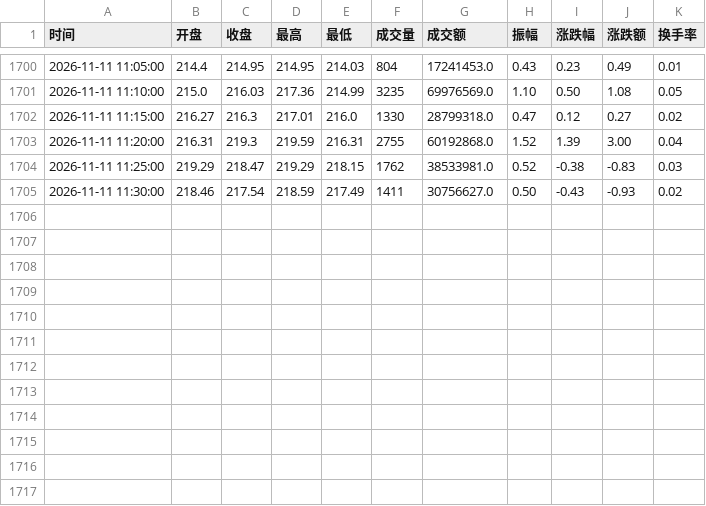
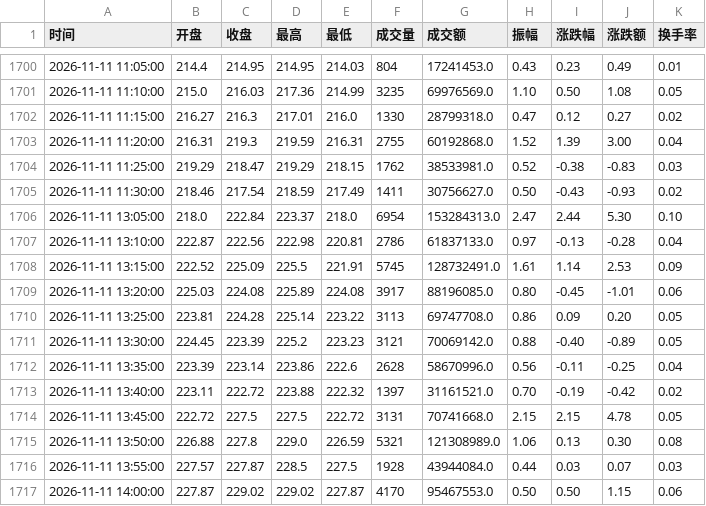
Before and after one commit to yuxzhang1987-maker/shennan-score-dashboard, a CSV file: data/t_intraday_5m.csv, drawn as a sheet; only a part is shown, gaps mark what is left out.

```diff
--- a/data/t_intraday_5m.csv
+++ b/data/t_intraday_5m.csv
@@ -1705 +1705,13 @@
 2026-11-11 11:30:00,218.46,217.54,218.59,217.49,1411,30756627.0,0.50,-0.43,-0.93,0.02
+2026-11-11 13:05:00,218.0,222.84,223.37,218.0,6954,153284313.0,2.47,2.44,5.30,0.10
+2026-11-11 13:10:00,222.87,222.56,222.98,220.81,2786,61837133.0,0.97,-0.13,-0.28,0.04
+2026-11-11 13:15:00,222.52,225.09,225.5,221.91,5745,128732491.0,1.61,1.14,2.53,0.09
+2026-11-11 13:20:00,225.03,224.08,225.89,224.08,3917,88196085.0,0.80,-0.45,-1.01,0.06
+2026-11-11 13:25:00,223.81,224.28,225.14,223.22,3113,69747708.0,0.86,0.09,0.20,0.05
+2026-11-11 13:30:00,224.45,223.39,225.2,223.23,3121,70069142.0,0.88,-0.40,-0.89,0.05
+2026-11-11 13:35:00,223.39,223.14,223.86,222.6,2628,58670996.0,0.56,-0.11,-0.25,0.04
+2026-11-11 13:40:00,223.11,222.72,223.88,222.32,1397,31161521.0,0.70,-0.19,-0.42,0.02
+2026-11-11 13:45:00,222.72,227.5,227.5,222.72,3131,70741668.0,2.15,2.15,4.78,0.05
+2026-11-11 13:50:00,226.88,227.8,229.0,226.59,5321,121308989.0,1.06,0.13,0.30,0.08
+2026-11-11 13:55:00,227.57,227.87,228.5,227.5,1928,43944084.0,0.44,0.03,0.07,0.03
+2026-11-11 14:00:00,227.87,229.02,229.02,227.87,4170,95467553.0,0.50,0.50,1.15,0.06
```
Also changed, not shown: data/history.csv, data/hourly_history.csv, 3 other files.
